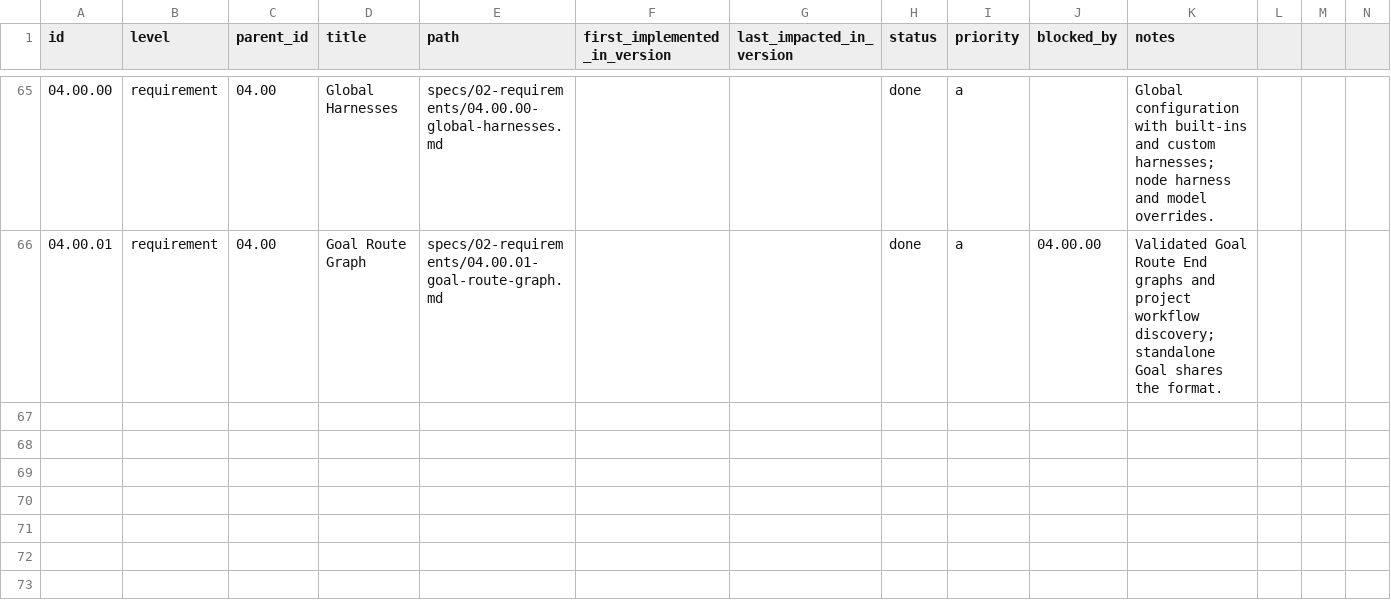
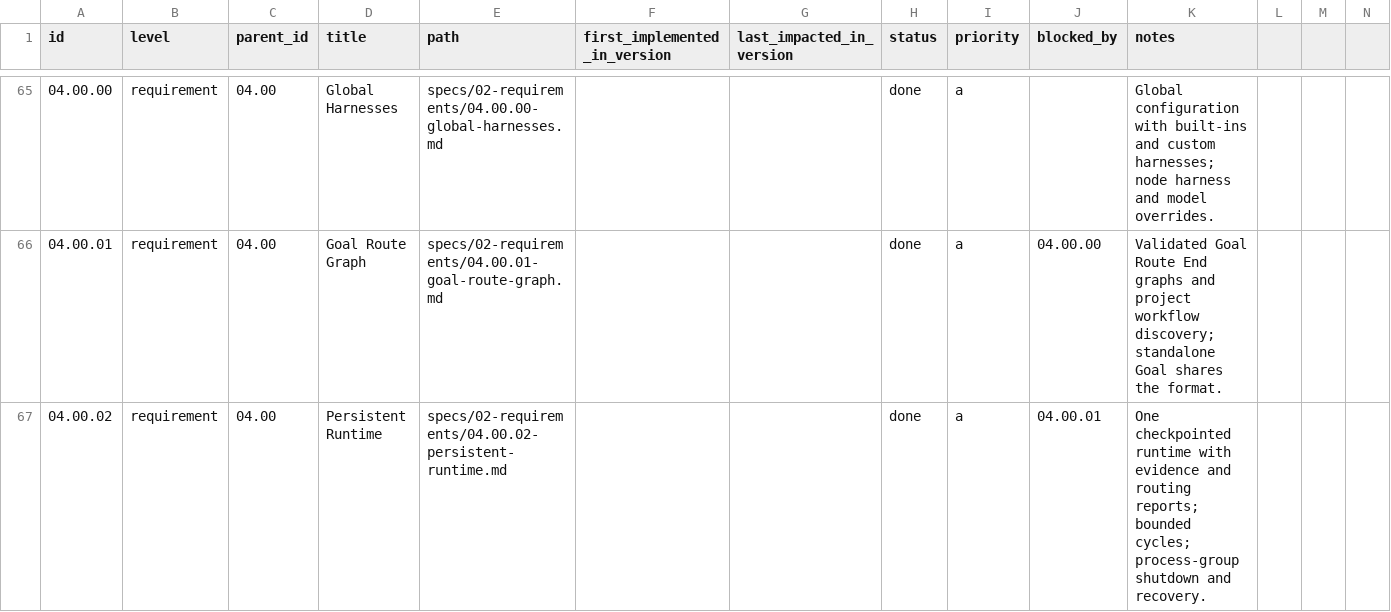
Before and after one commit to jeansordes/aio, a CSV file: specs/roadmap.csv, drawn as a sheet; only a part is shown, gaps mark what is left out; rows hold the shown columns only; the diff names each change by its address in the sheet, - before the commit and + after, or states it on an @@ line.

Commit message:
feat(runtime): persist goal loops and agent routing decisions

```diff
--- a/specs/roadmap.csv
+++ b/specs/roadmap.csv
+row 67: 04.00.02 | requirement | 04.00 | Persistent Runtime | specs/02-requirements/04.00.02-persistent-runtime.md |  |  | done | a | 04.00.01 | One checkpointed runtime with evidence and routing reports; bounded cycles; process-group shutdown and recovery.
```
Also changed, not shown: 6 other files.
